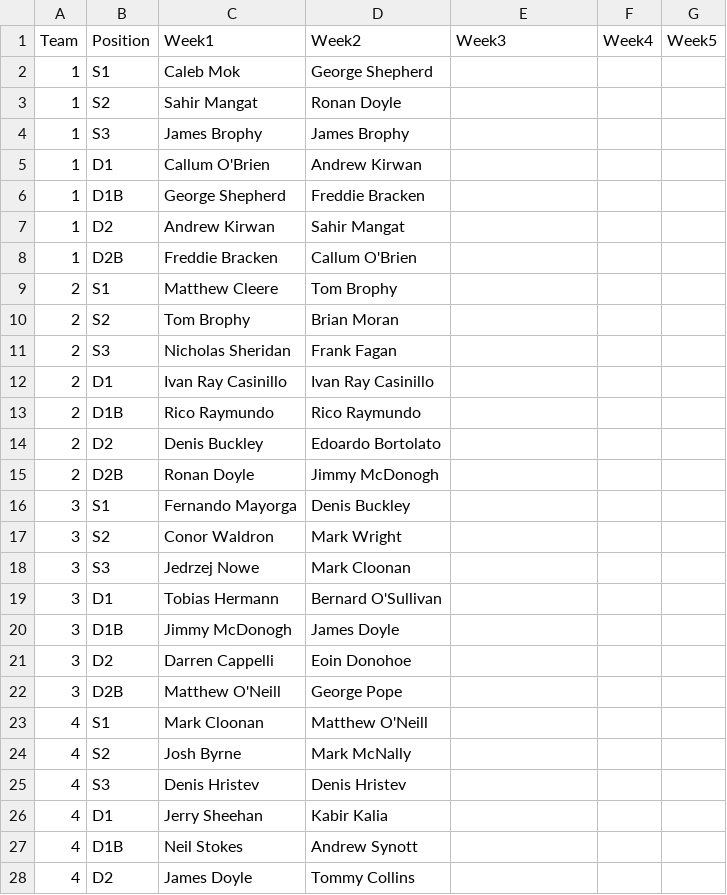
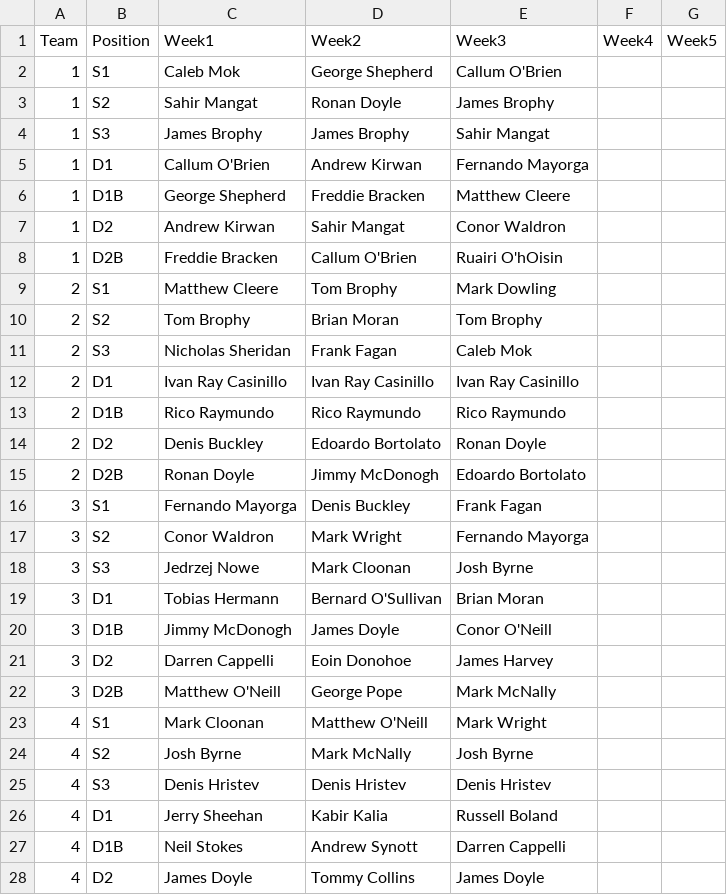
Before and after one commit to ConorWaldron/tennis, a CSV file: assets/summer_league/previous_weeks.csv, drawn as a sheet; only a part is shown; the diff covers the shown part only.

Commit message:
week 3

```diff
--- a/assets/summer_league/previous_weeks.csv
+++ b/assets/summer_league/previous_weeks.csv
@@ -1,28 +1,28 @@
 Team,Position,Week1,Week2,Week3,Week4,Week5
-1,S1,Caleb Mok,George Shepherd,,,
-1,S2,Sahir Mangat,Ronan Doyle,,,
-1,S3,James Brophy,James Brophy,,,
-1,D1,Callum O'Brien,Andrew Kirwan,,,
-1,D1B,George Shepherd,Freddie Bracken,,,
-1,D2,Andrew Kirwan,Sahir Mangat,,,
-1,D2B,Freddie Bracken,Callum O'Brien,,,
-2,S1,Matthew Cleere,Tom Brophy,,,
-2,S2,Tom Brophy,Brian Moran,,,
-2,S3,Nicholas Sheridan,Frank Fagan,,,
-2,D1,Ivan Ray Casinillo ,Ivan Ray Casinillo,,,
-2,D1B,Rico Raymundo,Rico Raymundo,,,
-2,D2,Denis Buckley,Edoardo Bortolato,,,
-2,D2B,Ronan Doyle,Jimmy McDonogh,,,
-3,S1,Fernando Mayorga,Denis Buckley,,,
-3,S2,Conor Waldron,Mark Wright,,,
-3,S3,Jedrzej Nowe,Mark Cloonan,,,
-3,D1,Tobias Hermann,Bernard O'Sullivan,,,
-3,D1B,Jimmy McDonogh,James Doyle,,,
-3,D2,Darren Cappelli,Eoin Donohoe,,,
-3,D2B,Matthew O'Neill,George Pope,,,
-4,S1,Mark Cloonan,Matthew O'Neill,,,
-4,S2,Josh Byrne,Mark McNally,,,
-4,S3,Denis Hristev,Denis Hristev,,,
-4,D1,Jerry Sheehan,Kabir Kalia,,,
-4,D1B,Neil Stokes,Andrew Synott,,,
-4,D2,James Doyle,Tommy Collins,,,
+1,S1,Caleb Mok,George Shepherd,Callum O'Brien,,
+1,S2,Sahir Mangat,Ronan Doyle,James Brophy,,
+1,S3,James Brophy,James Brophy,Sahir Mangat,,
+1,D1,Callum O'Brien,Andrew Kirwan,Fernando Mayorga,,
+1,D1B,George Shepherd,Freddie Bracken,Matthew Cleere,,
+1,D2,Andrew Kirwan,Sahir Mangat,Conor Waldron,,
+1,D2B,Freddie Bracken,Callum O'Brien,Ruairi O'hOisin,,
+2,S1,Matthew Cleere,Tom Brophy,Mark Dowling,,
+2,S2,Tom Brophy,Brian Moran,Tom Brophy,,
+2,S3,Nicholas Sheridan,Frank Fagan,Caleb Mok,,
+2,D1,Ivan Ray Casinillo, Ivan Ray Casinillo,Ivan Ray Casinillo,,
+2,D1B,Rico Raymundo,Rico Raymundo,Rico Raymundo,,
+2,D2,Denis Buckley,Edoardo Bortolato,Ronan Doyle,,
+2,D2B,Ronan Doyle,Jimmy McDonogh,Edoardo Bortolato,,
+3,S1,Fernando Mayorga,Denis Buckley,Frank Fagan,,
+3,S2,Conor Waldron,Mark Wright,Fernando Mayorga,,
+3,S3,Jedrzej Nowe,Mark Cloonan,Josh Byrne,,
+3,D1,Tobias Hermann,Bernard O'Sullivan,Brian Moran,,
+3,D1B,Jimmy McDonogh,James Doyle,Conor O'Neill,,
+3,D2,Darren Cappelli,Eoin Donohoe,James Harvey,,
+3,D2B,Matthew O'Neill,George Pope,Mark McNally,,
+4,S1,Mark Cloonan,Matthew O'Neill,Mark Wright,,
+4,S2,Josh Byrne,Mark McNally,Josh Byrne,,
+4,S3,Denis Hristev,Denis Hristev,Denis Hristev,,
+4,D1,Jerry Sheehan,Kabir Kalia,Russell Boland,,
+4,D1B,Neil Stokes,Andrew Synott,Darren Cappelli,,
+4,D2,James Doyle,Tommy Collins,James Doyle,,
```
Also changed, not shown: 22 edited cells elsewhere in this file.
